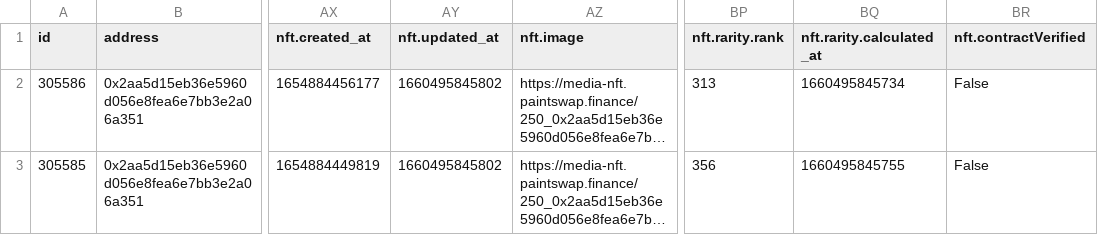
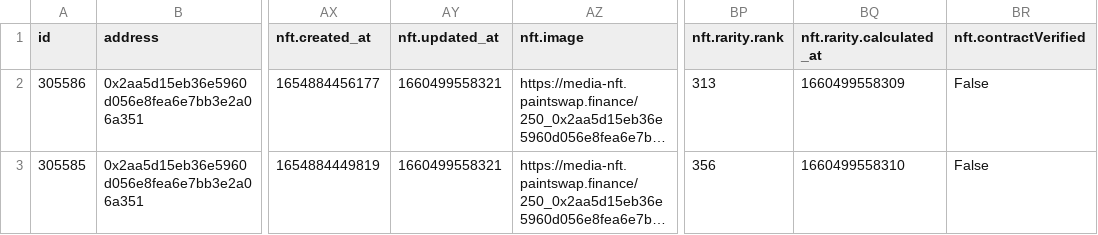
Before and after one commit to ALMIGHTYABE/Pixel-Pirate-Tracker, a CSV file: pphistory.csv, drawn as a sheet; only a part is shown, gaps mark what is left out; long unchanged cells end in …; the diff names each change by its address in the sheet, - before the commit and + after, or states it on an @@ line.

```diff
--- a/pphistory.csv
+++ b/pphistory.csv
-AY2:AY3 (nft.updated_at): 1660495845802
+AY2:AY3 (nft.updated_at): 1660499558321
-BQ2 (nft.rarity.calculated_at): 1660495845734
+BQ2 (nft.rarity.calculated_at): 1660499558309
-BQ3 (nft.rarity.calculated_at): 1660495845755
+BQ3 (nft.rarity.calculated_at): 1660499558310
```
